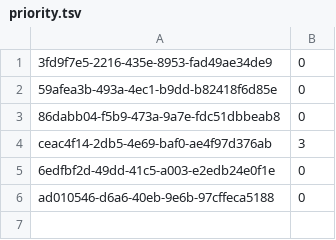
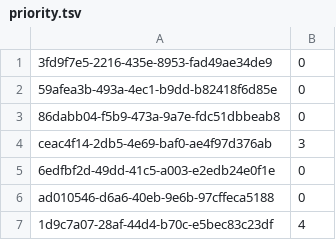
Before and after one commit to PaulBatchelor/gestlings, a TSV file: priority.tsv, drawn as a sheet.

```diff
--- a/priority.tsv
+++ b/priority.tsv
@@ -6 +6,2 @@ ceac4f14-2db5-4e69-baf0-ae4f97d376ab	3
 ad010546-d6a6-40eb-9e6b-97cffeca5188	0
+1d9c7a07-28af-44d4-b70c-e5bec83c23df	4
```
Also changed, not shown: 2 other files.
